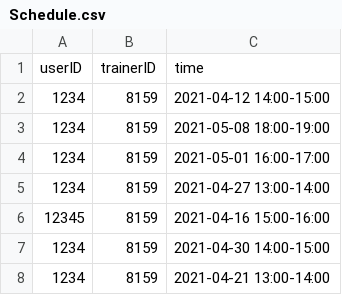
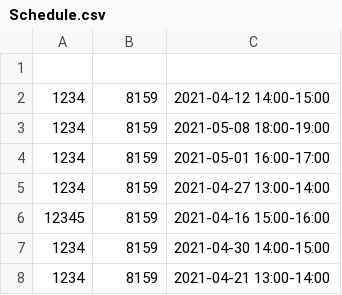
Before and after one commit to ThomasAndon/SoftwareEngineerings, a CSV file: src/Data/Schedule.csv, drawn as a sheet; the diff names each change by its address in the sheet, - before the commit and + after, or states it on an @@ line.

```diff
--- a/src/Data/Schedule.csv
+++ b/src/Data/Schedule.csv
-row 1: userID | trainerID | time
+row 1: (empty)
```
Also changed, not shown: 1 other file.
